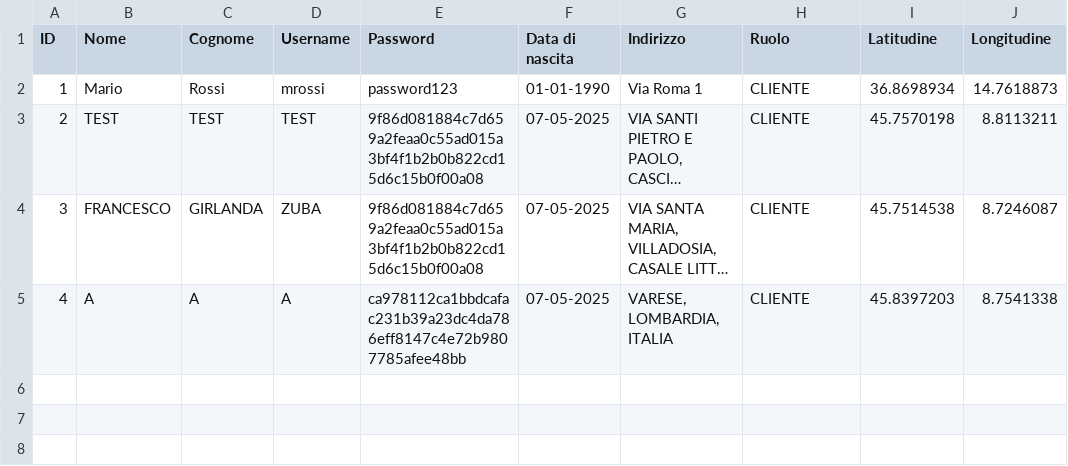
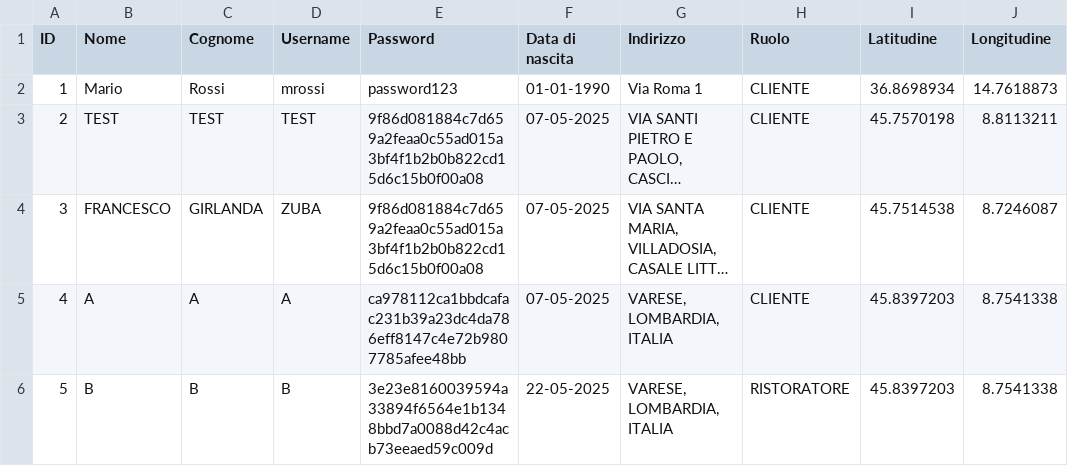
Before and after one commit to fgirlanda/The-Knife, a CSV file: fileCSV/utenti.csv, drawn as a sheet; long unchanged cells end in …; the diff names each change by its address in the sheet, - before the commit and + after, or states it on an @@ line.

Commit message:
differenziato apertura profilo ristoratore e utente nella pagina principale

```diff
--- a/fileCSV/utenti.csv
+++ b/fileCSV/utenti.csv
+row 6: 5 | B | B | B | 3e23e8160039594a33894f6564e1b1348bbd7a0088d42c4acb73eeaed59c009d | 22-05-2025 | VARESE, LOMBARDIA, ITALIA | RISTORATORE | 45.8397203 | 8.7541338
```
Also changed, not shown: 1 other file.
